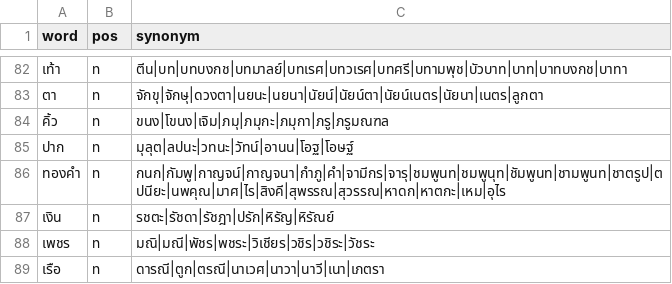
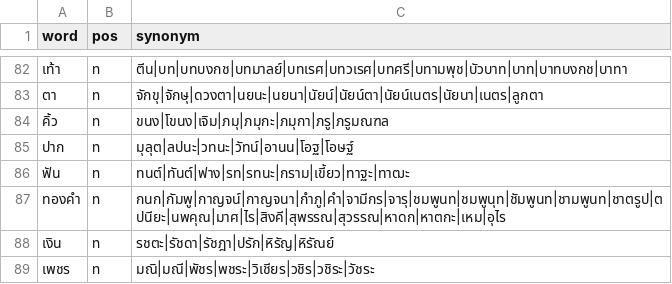
Before and after one commit to PyThaiNLP/thai-synonym, a CSV file: data.csv, drawn as a sheet; only a part is shown, gaps mark what is left out; the shorter side is filled out with more unchanged rows.

Commit message:
data.csv: Add entry.
* ฟัน: Add entry, with terms (Thai Wiktionary).

```diff
--- a/data.csv
+++ b/data.csv
@@ -85,2 +85,3 @@ word,pos,synonym
 ปาก,n,มุลุต|ลปนะ|วทนะ|วัทน์|อานน|โอฐ|โอษฐ์
+ฟัน,n,ทนต์|ทันต์|ฟาง|รท|รทนะ|กราม|เขี้ยว|ทาฐะ|ทาฒะ
 ทองคำ,n,กนก|กัมพู|กาญจน์|กาญจนา|กำภู|คำ|จามีกร|จารุ|ชมพูนท|ชมพูนุท|ชัมพูนท|ชามพูนท|ชาตรูป|ตปนียะ|นพคุณ|มาศ|ไร|สิงคี|สุพรรณ|สุวรรณ|หาดก|หาตกะ|เหม|อุไร
```
